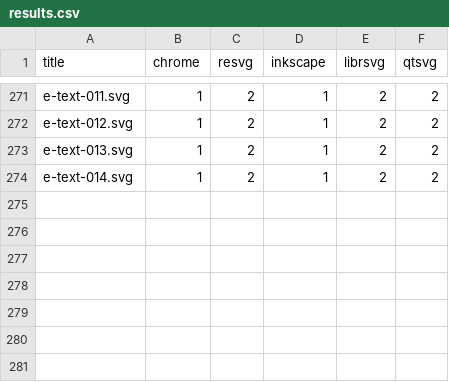
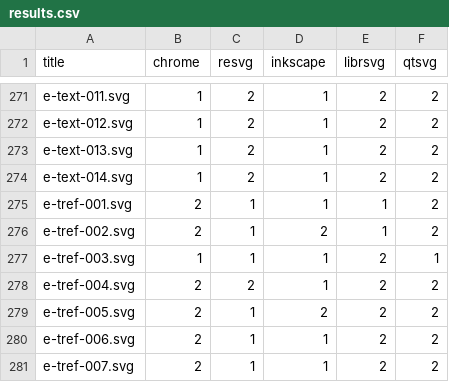
Before and after one commit to RazrFalcon/resvg-test-suite, a CSV file: results.csv, drawn as a sheet; only a part is shown, gaps mark what is left out.

Commit message:
Added 'tref' tests.

```diff
--- a/results.csv
+++ b/results.csv
@@ -274 +274,8 @@ e-text-013.svg,1,2,1,2,2
 e-text-014.svg,1,2,1,2,2
+e-tref-001.svg,2,1,1,1,2
+e-tref-002.svg,2,1,2,1,2
+e-tref-003.svg,1,1,1,2,1
+e-tref-004.svg,2,2,1,2,2
+e-tref-005.svg,2,1,2,2,2
+e-tref-006.svg,2,1,1,2,2
+e-tref-007.svg,2,1,1,2,2
```
Also changed, not shown: 10 other files.
